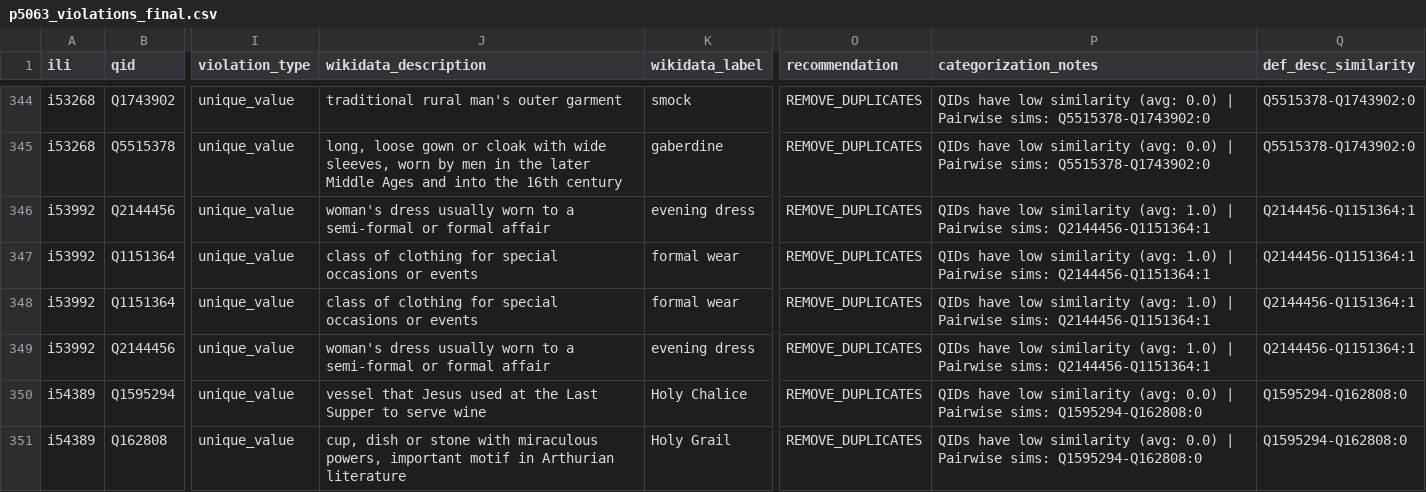
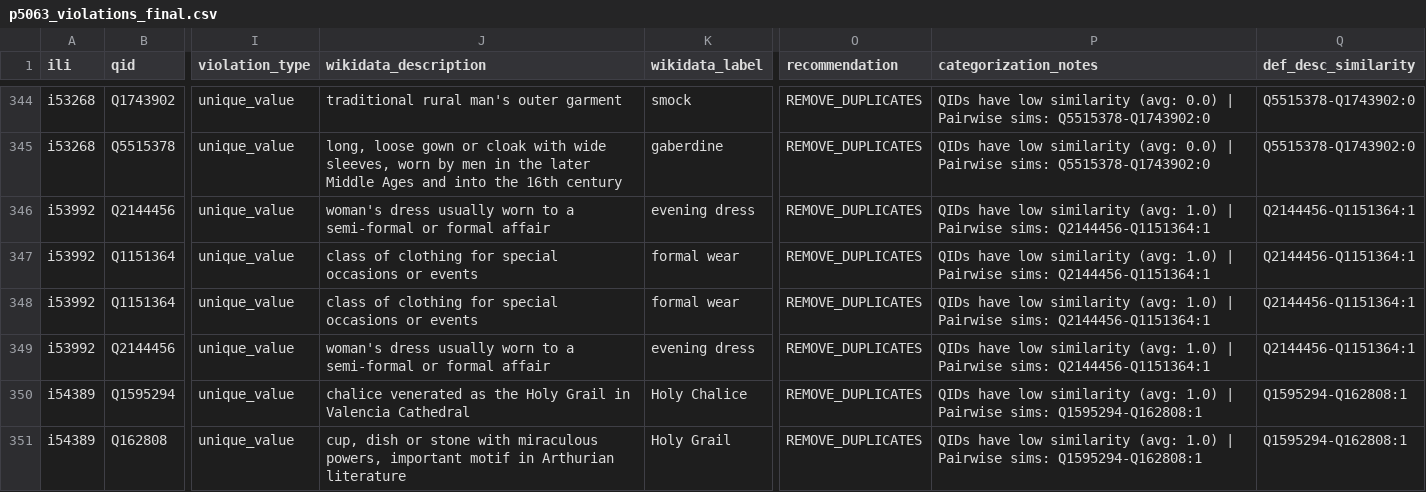
Before and after one commit to yapy28/Wordnet2Wikidata-Mappings, a CSV file: data/output/20260929/p5063_violations_final.csv, drawn as a sheet; only a part is shown, gaps mark what is left out; the diff covers the shown part only; the diff names each change by its address in the sheet, - before the commit and + after, or states it on an @@ line.

Commit message:
Refresh all violation data from live Wikidata SPARQL
- Re-ran fetch_violations.py: Fresh data from Wikidata SPARQL (2026-11-01)
- Re-ran categorize_violations.py: Updated categorization
- Re-ran categorize_violations_enhanced.py: Updated enhanced analysis
- Re-ran categorize_all_final.py: Updated final categorization (0% REVIEW)
- Re-ran generate_dashboard.py: Updated dashboard with fresh data

Data changes since September 29:
  P5063: 784 rows (unchanged)
  P8814: 1977 rows (down from 1989, 12 violations resolved in past 2 months)

All CSV files and dashboard now use CURRENT data from live Wikidata queries.

Generated by Mistral Vibe.
Co-Authored-By: Mistral Vibe <vibe@mistral.ai>

```diff
--- a/data/output/20260929/p5063_violations_final.csv
+++ b/data/output/20260929/p5063_violations_final.csv
-J350 (wikidata_description): vessel that Jesus used at the Last Supper to serve wine
+J350 (wikidata_description): chalice venerated as the Holy Grail in Valencia Cathedral
-P350:P351 (categorization_notes): …similarity (avg: 0.0) | Pairwise sims: Q1595294-Q162808:0
+P350:P351 (categorization_notes): …similarity (avg: 1.0) | Pairwise sims: Q1595294-Q162808:1
-Q350:Q351 (def_desc_similarity): Q1595294-Q162808:0
+Q350:Q351 (def_desc_similarity): Q1595294-Q162808:1
```
Also changed, not shown: 1 added row, 1 removed row and 80 edited cells elsewhere in this file, data/output/20260929/p5063_violations_from_wd.csv, 7 other files.
